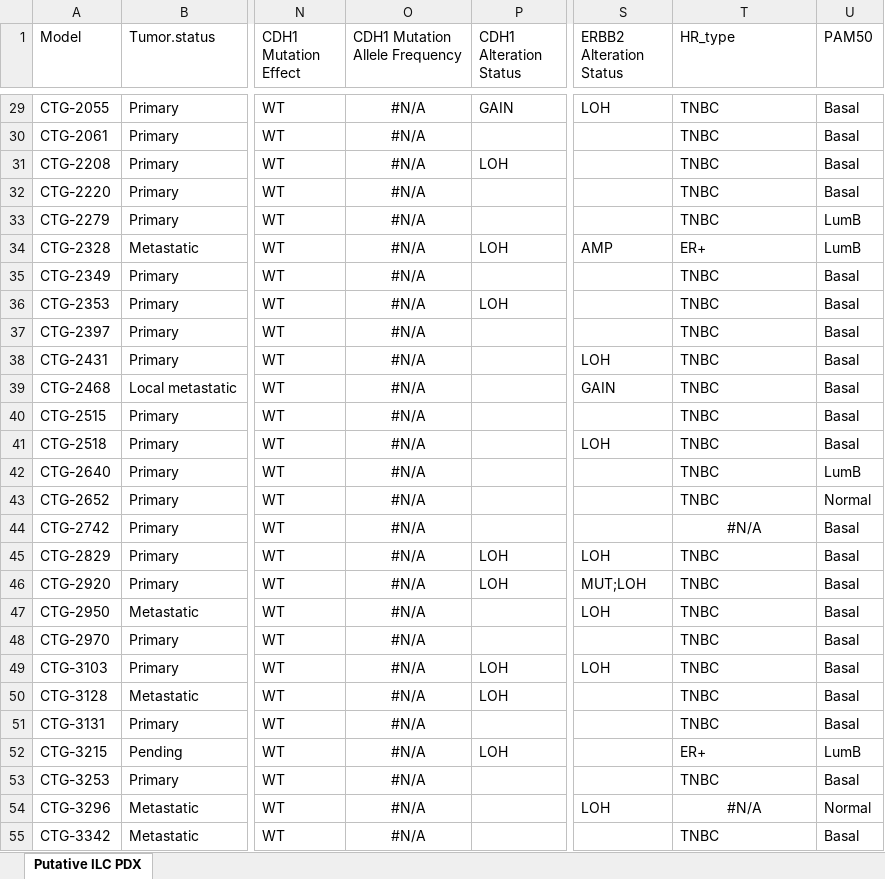
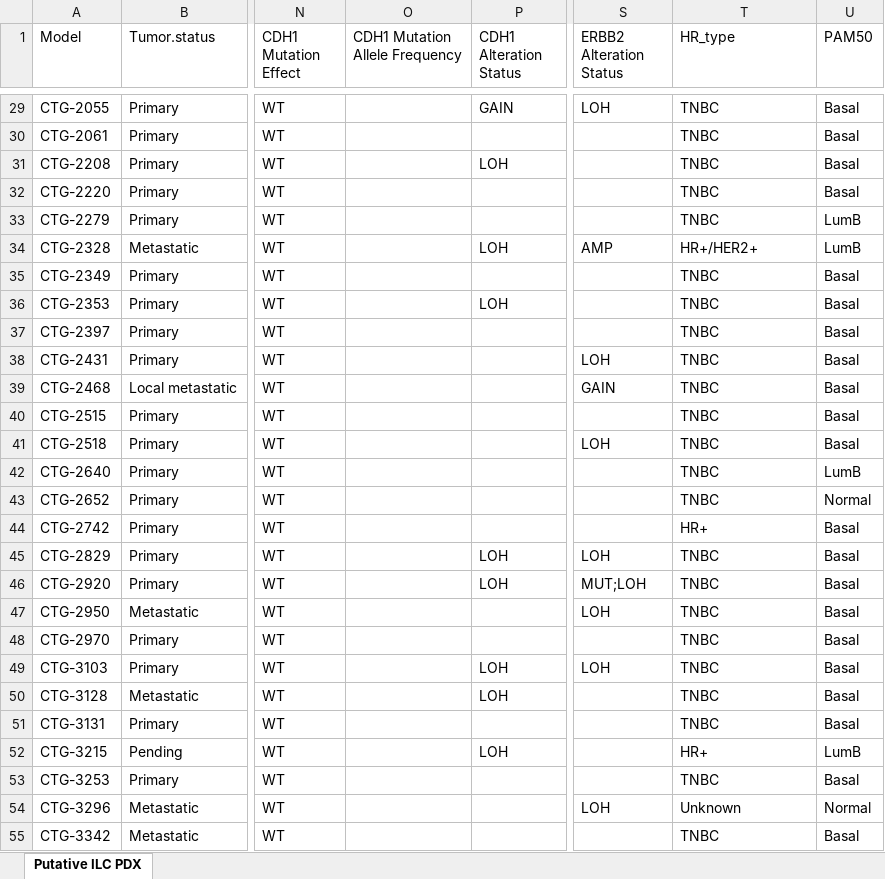
Before and after one commit to osamashiraz/2025_ILC_PDX_Multiomics, an Excel workbook: 2025 - Champions Oncology PDX N 128 Summary.xlsx, sheet Putative ILC PDX, drawn as a sheet; only a part is shown, gaps mark what is left out; values as stored, in another font and other column widths than the file's, no borders; the diff covers the shown part only; the diff names each change by its address in the sheet, - before the commit and + after, or states it on an @@ line.

```diff
--- a/2025 - Champions Oncology PDX N 128 Summary.xlsx (sheet Putative ILC PDX)
+++ b/2025 - Champions Oncology PDX N 128 Summary.xlsx (sheet Putative ILC PDX)
-O29:O55 (CDH1 Mutation Allele Frequency): #N/A
+O29:O55 (CDH1 Mutation Allele Frequency): (empty)
-T34 (HR_type): ER+
+T34 (HR_type): HR+/HER2+
-T44 (HR_type): #N/A
+T44 (HR_type): HR+
-T44 alignment: center
+T44 alignment: left
-T52 (HR_type): ER+
+T52 (HR_type): HR+
-T54 (HR_type): #N/A
+T54 (HR_type): Unknown
-T54 alignment: center
+T54 alignment: left
```
Also changed, not shown: 162 edited cells and cell formats elsewhere in this sheet, 21 other files.
